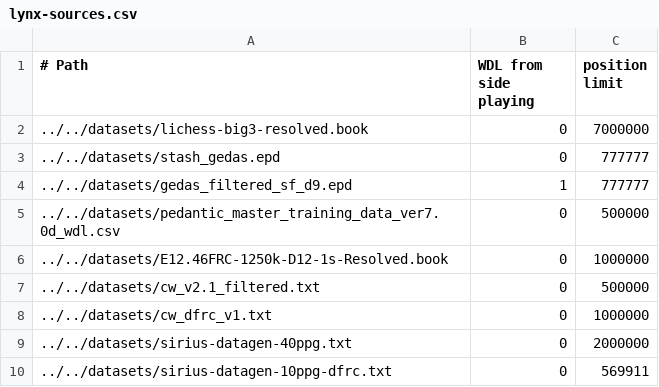
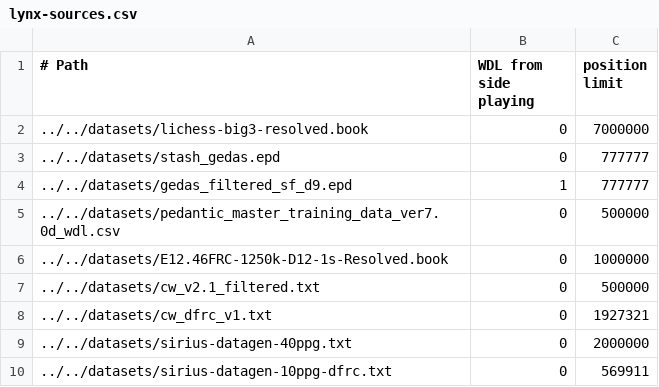
Before and after one commit to lynx-chess/texel-tuner, a CSV file: src/lynx-sources.csv, drawn as a sheet.

Commit message:
Use ~1.9M, all v1 data

```diff
--- a/src/lynx-sources.csv
+++ b/src/lynx-sources.csv
@@ -7,3 +7,3 @@
 ../../datasets/cw_v2.1_filtered.txt,0,500000
-../../datasets/cw_dfrc_v1.txt,0,1000000
+../../datasets/cw_dfrc_v1.txt,0,1927321
 ../../datasets/sirius-datagen-40ppg.txt,0,2000000
```
